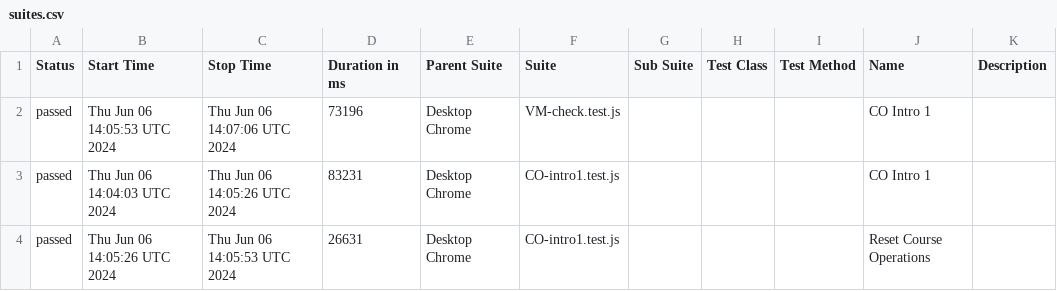
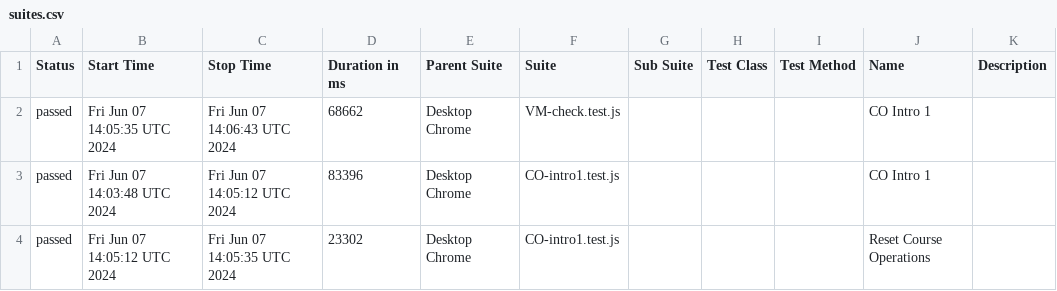
Before and after one commit to correlation-one/ContQA-V2, a CSV file: data/suites.csv, drawn as a sheet.

```diff
--- a/data/suites.csv
+++ b/data/suites.csv
@@ -1,4 +1,4 @@
 "Status","Start Time","Stop Time","Duration in ms","Parent Suite","Suite","Sub Suite","Test Class","Test Method","Name","Description"
-"passed","Thu Jun 06 14:05:53 UTC 2024","Thu Jun 06 14:07:06 UTC 2024","73196","Desktop Chrome","VM-check.test.js","","","","CO Intro 1",""
-"passed","Thu Jun 06 14:04:03 UTC 2024","Thu Jun 06 14:05:26 UTC 2024","83231","Desktop Chrome","CO-intro1.test.js","","","","CO Intro 1",""
-"passed","Thu Jun 06 14:05:26 UTC 2024","Thu Jun 06 14:05:53 UTC 2024","26631","Desktop Chrome","CO-intro1.test.js","","","","Reset Course Operations",""
+"passed","Fri Jun 07 14:05:35 UTC 2024","Fri Jun 07 14:06:43 UTC 2024","68662","Desktop Chrome","VM-check.test.js","","","","CO Intro 1",""
+"passed","Fri Jun 07 14:03:48 UTC 2024","Fri Jun 07 14:05:12 UTC 2024","83396","Desktop Chrome","CO-intro1.test.js","","","","CO Intro 1",""
+"passed","Fri Jun 07 14:05:12 UTC 2024","Fri Jun 07 14:05:35 UTC 2024","23302","Desktop Chrome","CO-intro1.test.js","","","","Reset Course Operations",""
```
Also changed, not shown: 26 other files.
